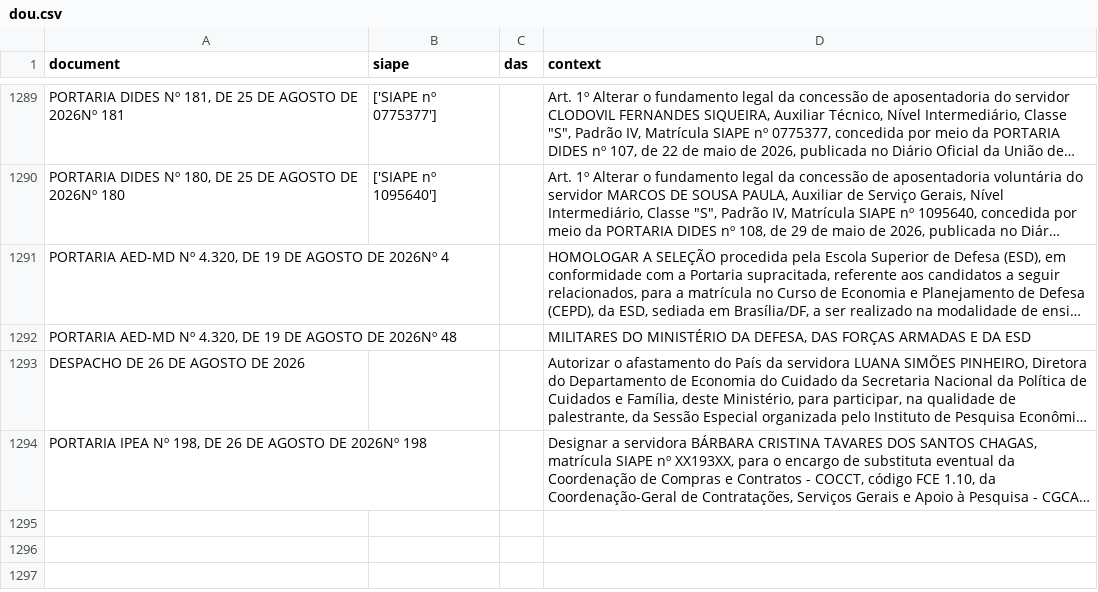
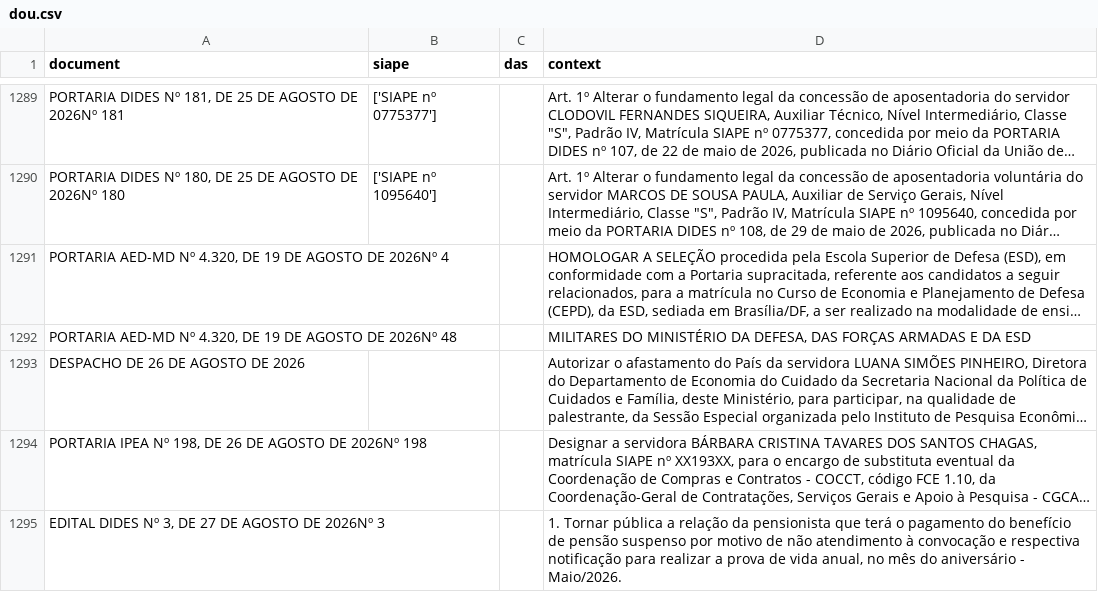
Before and after one commit to FLAVIOMARTINS05/ipea_dou_bot, a CSV file: data/dou.csv, drawn as a sheet; only a part is shown, gaps mark what is left out; long unchanged cells end in …; the diff names each change by its address in the sheet, - before the commit and + after, or states it on an @@ line.

```diff
--- a/data/dou.csv
+++ b/data/dou.csv
+row 1295: EDITAL DIDES Nº 3, DE 27 DE AGOSTO DE 2026Nº 3 |  |  | 1. Tornar pública a relação da pensionista que terá o pagamento do benefício de pensão suspenso por motivo de não atendimento à convocação e respectiva notificação para realizar a prova de vida anual, no mês do aniversário - Maio/2026.
```
Also changed, not shown: 1 other file.
